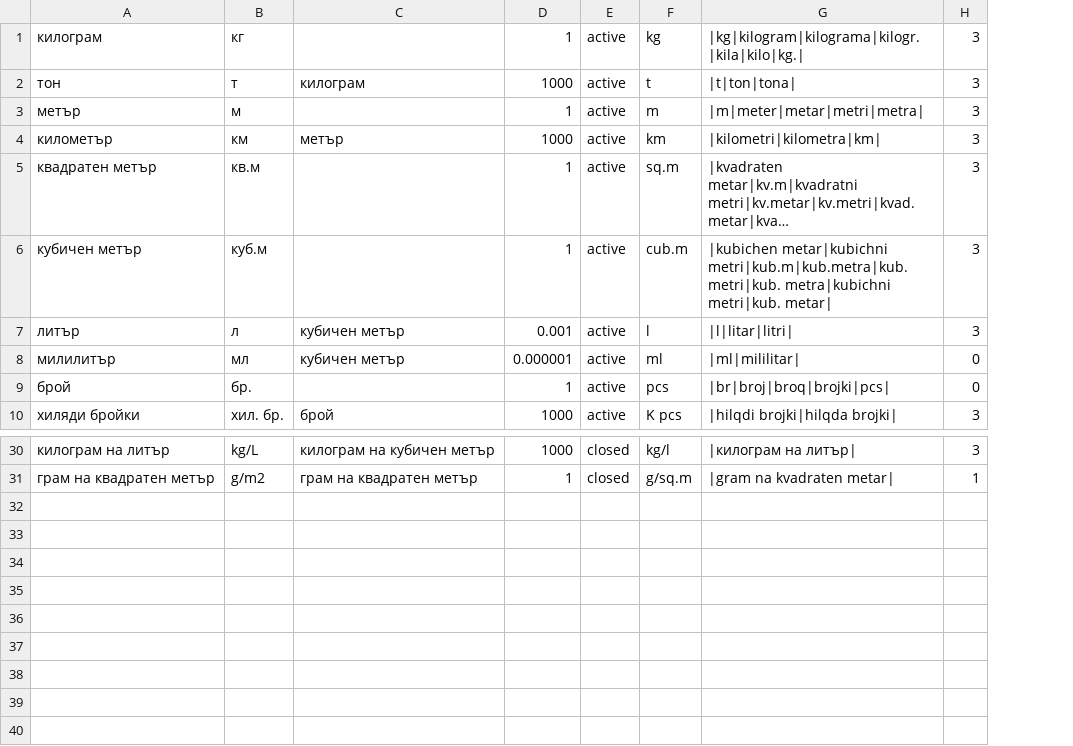
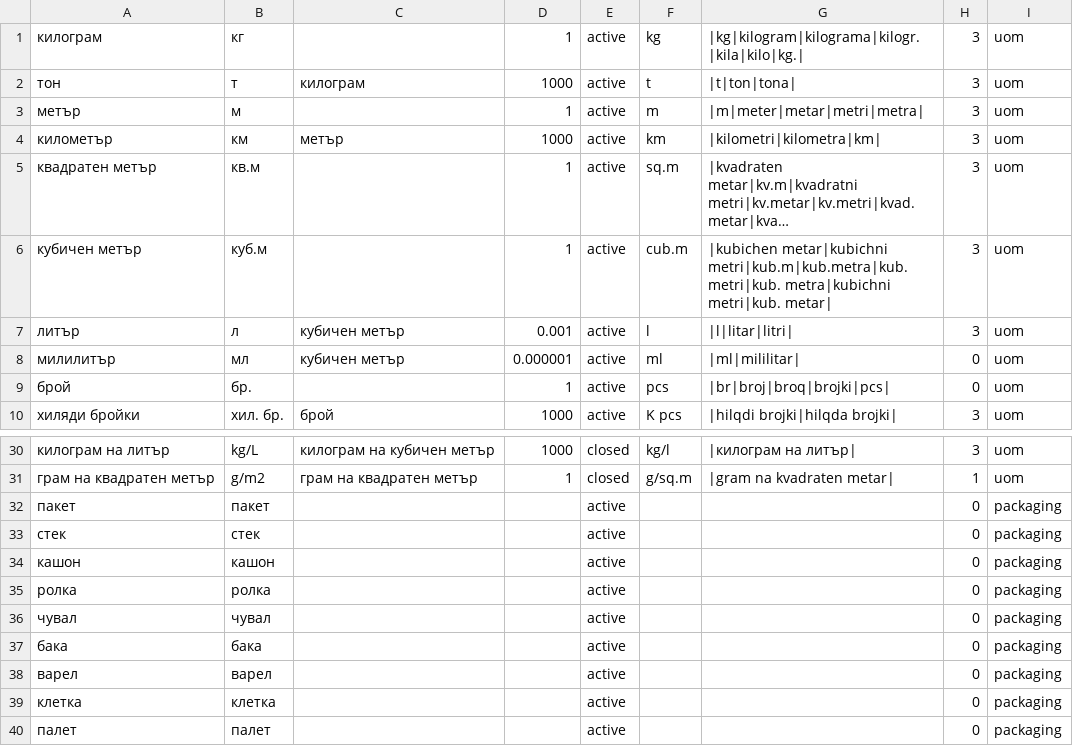
Before and after one commit to bgerp/bgerp, a CSV file: cat/csv/UoM.csv, drawn as a sheet; only a part is shown, gaps mark what is left out; long unchanged cells end in …; the diff names each change by its address in the sheet, - before the commit and + after, or states it on an @@ line.

```diff
--- a/cat/csv/UoM.csv
+++ b/cat/csv/UoM.csv
+column I, rows 1-10: all uom; rows 30-31: uom | uom
+row 32: пакет | пакет |  |  | active |  |  | 0 | packaging
+row 33: стек | стек |  |  | active |  |  | 0 | packaging
+row 34: кашон | кашон |  |  | active |  |  | 0 | packaging
+row 35: ролка | ролка |  |  | active |  |  | 0 | packaging
+row 36: чувал | чувал |  |  | active |  |  | 0 | packaging
+row 37: бака | бака |  |  | active |  |  | 0 | packaging
+row 38: варел | варел |  |  | active |  |  | 0 | packaging
+row 39: клетка | клетка |  |  | active |  |  | 0 | packaging
+row 40: палет | палет |  |  | active |  |  | 0 | packaging
```
Also changed, not shown: 40 other files.
